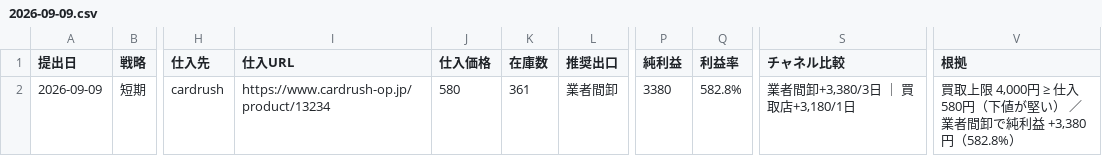
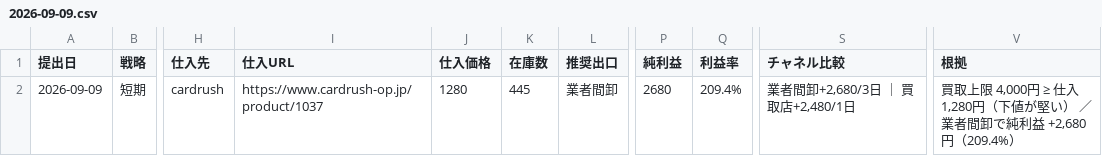
Before and after one commit to minatomu322-coder/iphone-price-monitor, a CSV file: reports/2026-09-09.csv, drawn as a sheet; only a part is shown, gaps mark what is left out; the diff names each change by its address in the sheet, - before the commit and + after, or states it on an @@ line.

```diff
--- a/reports/2026-09-09.csv
+++ b/reports/2026-09-09.csv
-I2 (仕入URL): https://www.cardrush-op.jp/product/13234
+I2 (仕入URL): https://www.cardrush-op.jp/product/1037
-J2 (仕入価格): 580
+J2 (仕入価格): 1280
-K2 (在庫数): 361
+K2 (在庫数): 445
-P2 (純利益): 3380
+P2 (純利益): 2680
-Q2 (利益率): 582.8%
+Q2 (利益率): 209.4%
-S2 (チャネル比較): 業者間卸+3,380/3日 ｜ 買取店+3,180/1日
+S2 (チャネル比較): 業者間卸+2,680/3日 ｜ 買取店+2,480/1日
-V2 (根拠): …≥ 仕入 580円（下値が堅い） ／ 業者間卸で純利益 +3,380円（582.8%）
+V2 (根拠): …≥ 仕入 1,280円（下値が堅い） ／ 業者間卸で純利益 +2,680円（209.4%）
```
Also changed, not shown: 1 other file.
